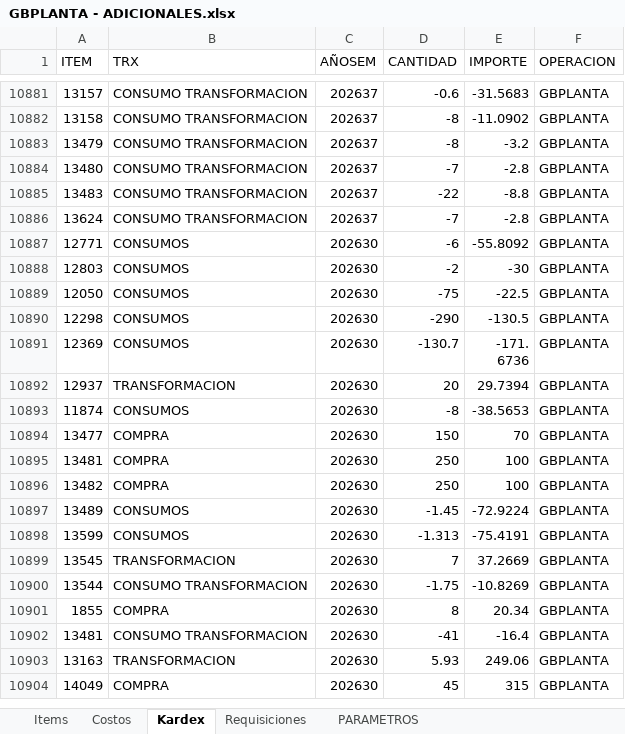
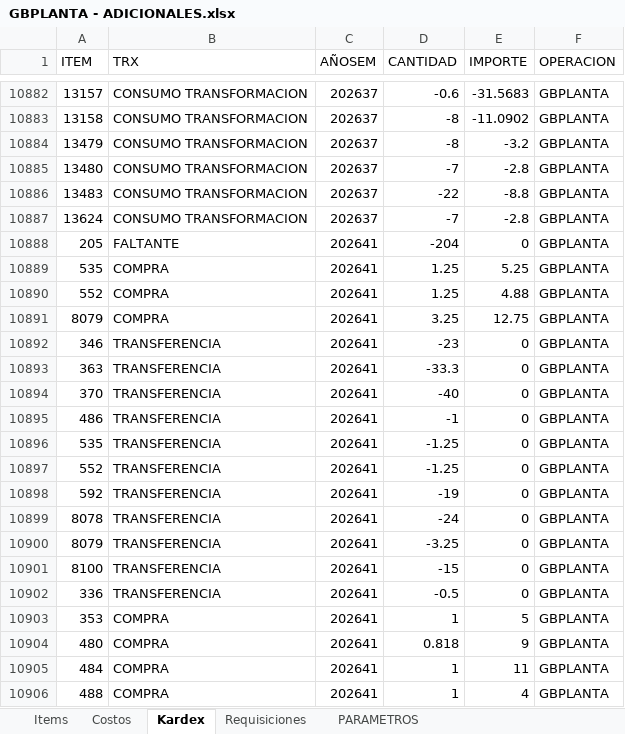
Before and after one commit to AlvaroCornejo/EBC_PEDIDOS_ADICIONALES, an Excel workbook: data/GBPLANTA - ADICIONALES.xlsx, sheet Kardex, drawn as a sheet; only a part is shown, gaps mark what is left out; the shorter side is filled out with more unchanged rows; values as stored, in another font and other column widths than the file's, no borders; table styles not drawn; the diff covers the shown part only; the diff names each change by its address in the sheet, - before the commit and + after, or states it on an @@ line.

```diff
--- a/data/GBPLANTA - ADICIONALES.xlsx (sheet Kardex)
+++ b/data/GBPLANTA - ADICIONALES.xlsx (sheet Kardex)
+row 10888: 205 | FALTANTE | 202641 | -204 | 0 | GBPLANTA
+row 10889: 535 | COMPRA | 202641 | 1.25 | 5.25 | GBPLANTA
+row 10890: 552 | COMPRA | 202641 | 1.25 | 4.88 | GBPLANTA
+row 10891: 8079 | COMPRA | 202641 | 3.25 | 12.75 | GBPLANTA
+row 10892: 346 | TRANSFERENCIA | 202641 | -23 | 0 | GBPLANTA
+row 10893: 363 | TRANSFERENCIA | 202641 | -33.3 | 0 | GBPLANTA
+row 10894: 370 | TRANSFERENCIA | 202641 | -40 | 0 | GBPLANTA
+row 10895: 486 | TRANSFERENCIA | 202641 | -1 | 0 | GBPLANTA
+row 10896: 535 | TRANSFERENCIA | 202641 | -1.25 | 0 | GBPLANTA
+row 10897: 552 | TRANSFERENCIA | 202641 | -1.25 | 0 | GBPLANTA
+row 10898: 592 | TRANSFERENCIA | 202641 | -19 | 0 | GBPLANTA
+row 10899: 8078 | TRANSFERENCIA | 202641 | -24 | 0 | GBPLANTA
+row 10900: 8079 | TRANSFERENCIA | 202641 | -3.25 | 0 | GBPLANTA
+row 10901: 8100 | TRANSFERENCIA | 202641 | -15 | 0 | GBPLANTA
+row 10902: 336 | TRANSFERENCIA | 202641 | -0.5 | 0 | GBPLANTA
+row 10903: 353 | COMPRA | 202641 | 1 | 5 | GBPLANTA
+row 10904: 480 | COMPRA | 202641 | 0.818 | 9 | GBPLANTA
+row 10905: 484 | COMPRA | 202641 | 1 | 11 | GBPLANTA
+row 10906: 488 | COMPRA | 202641 | 1 | 4 | GBPLANTA
```
Also changed, not shown: 12 added rows and 113 edited cells elsewhere in this sheet, sheet PARAMETROS, data/AASI - ADICIONALES.xlsx, data/CDL28 - ADICIONALES.xlsx, 8 other files.
